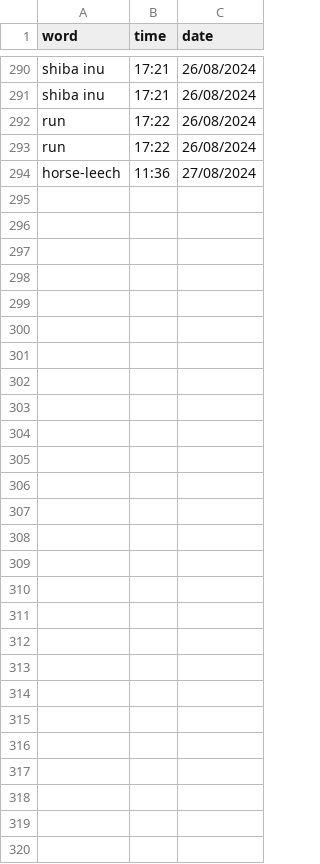
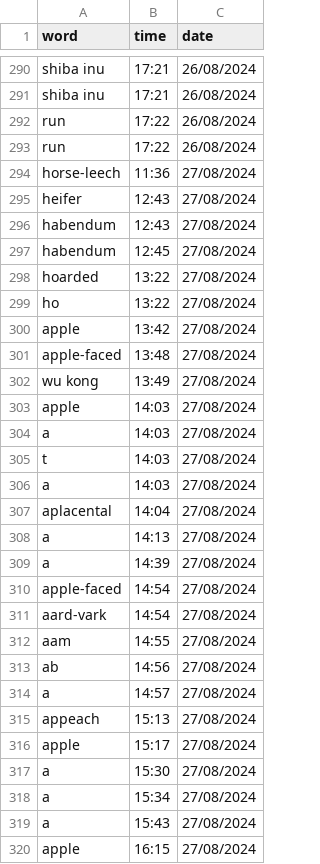
Before and after one commit to njkhanh39/CS163-23APCS2-Group4, a CSV file: Project/DictionaryGR4/DictionaryGR4/History/Eng-Eng/history.csv, drawn as a sheet; only a part is shown, gaps mark what is left out.

```diff
--- a/Project/DictionaryGR4/DictionaryGR4/History/Eng-Eng/history.csv
+++ b/Project/DictionaryGR4/DictionaryGR4/History/Eng-Eng/history.csv
@@ -294 +294,27 @@ run,17:22,26/08/2024
 horse-leech,11:36,27/08/2024
+heifer,12:43,27/08/2024
+habendum,12:43,27/08/2024
+habendum,12:45,27/08/2024
+hoarded,13:22,27/08/2024
+ho,13:22,27/08/2024
+apple,13:42,27/08/2024
+apple-faced,13:48,27/08/2024
+wu kong,13:49,27/08/2024
+apple,14:03,27/08/2024
+a,14:03,27/08/2024
+t,14:03,27/08/2024
+a,14:03,27/08/2024
+aplacental,14:04,27/08/2024
+a,14:13,27/08/2024
+a,14:39,27/08/2024
+apple-faced,14:54,27/08/2024
+aard-vark,14:54,27/08/2024
+aam,14:55,27/08/2024
+ab,14:56,27/08/2024
+a,14:57,27/08/2024
+appeach,15:13,27/08/2024
+apple,15:17,27/08/2024
+a,15:30,27/08/2024
+a,15:34,27/08/2024
+a,15:43,27/08/2024
+apple,16:15,27/08/2024
```
Also changed, not shown: Project/DictionaryGR4/DictionaryGR4/History/Eng-Eng/histDevWord.csv, 16 other files.
